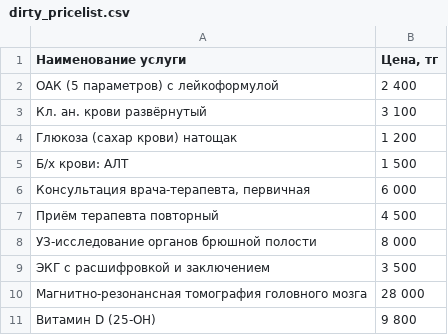
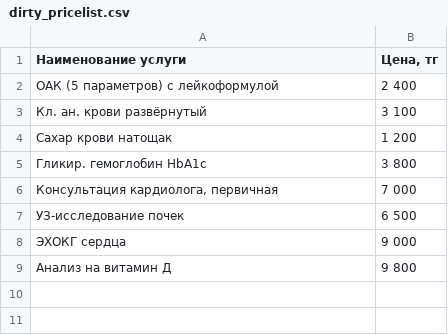
Before and after one commit to m34959203/medtech-aggregator, a CSV file: backend/sample_data/dirty_pricelist.csv, drawn as a sheet.

```diff
--- a/backend/sample_data/dirty_pricelist.csv
+++ b/backend/sample_data/dirty_pricelist.csv
@@ -3,9 +3,7 @@
 Кл. ан. крови развёрнутый;3 100
-Глюкоза (сахар крови) натощак;1 200
-Б/х крови: АЛТ;1 500
-Консультация врача-терапевта, первичная;6 000
-Приём терапевта повторный;4 500
-УЗ-исследование органов брюшной полости;8 000
-ЭКГ с расшифровкой и заключением;3 500
-Магнитно-резонансная томография головного мозга;28 000
-Витамин D (25-OH);9 800
+Сахар крови натощак;1 200
+Гликир. гемоглобин HbA1c;3 800
+Консультация кардиолога, первичная;7 000
+УЗ-исследование почек;6 500
+ЭХОКГ сердца;9 000
+Анализ на витамин Д;9 800
```
Also changed, not shown: 1 other file.
